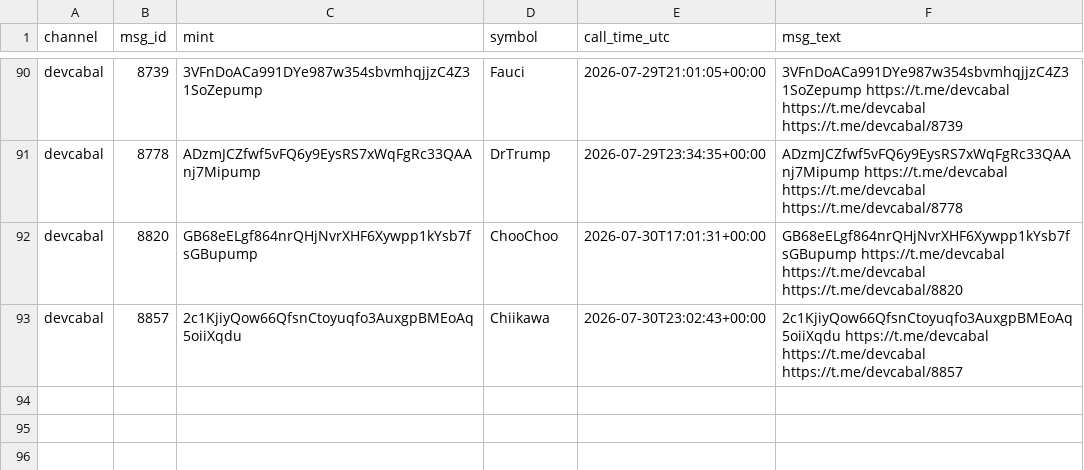
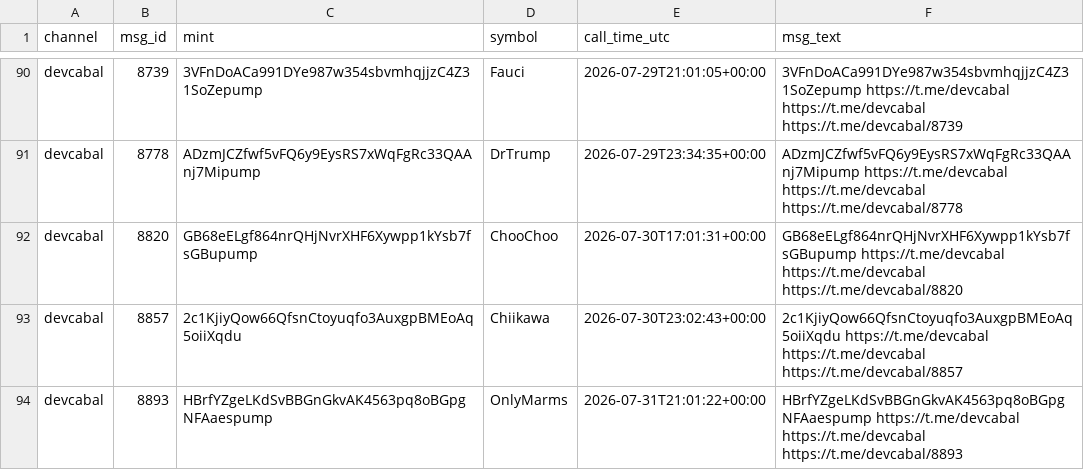
Before and after one commit to nikolan17/pumpfun-call-analyzer, a CSV file: calls_detected.csv, drawn as a sheet; only a part is shown, gaps mark what is left out.

```diff
--- a/calls_detected.csv
+++ b/calls_detected.csv
@@ -93 +93,2 @@ devcabal,8820,GB68eELgf864nrQHjNvrXHF6Xywpp1kYsb7fsGBupump,ChooChoo,2026-07-30T1
 devcabal,8857,2c1KjiyQow66QfsnCtoyuqfo3AuxgpBMEoAq5oiiXqdu,Chiikawa,2026-07-30T23:02:43+00:00,2c1KjiyQow66QfsnCtoyuqfo3AuxgpBMEoAq5oiiXqdu https://t.me/devcabal https://t.me/devcabal https://t.me/devcabal/8857
+devcabal,8893,HBrfYZgeLKdSvBBGnGkvAK4563pq8oBGpgNFAaespump,OnlyMarms,2026-07-31T21:01:22+00:00,HBrfYZgeLKdSvBBGnGkvAK4563pq8oBGpgNFAaespump https://t.me/devcabal https://t.me/devcabal https://t.me/devcabal/8893
```
Also changed, not shown: calls_analysis.csv, 1 other file.
